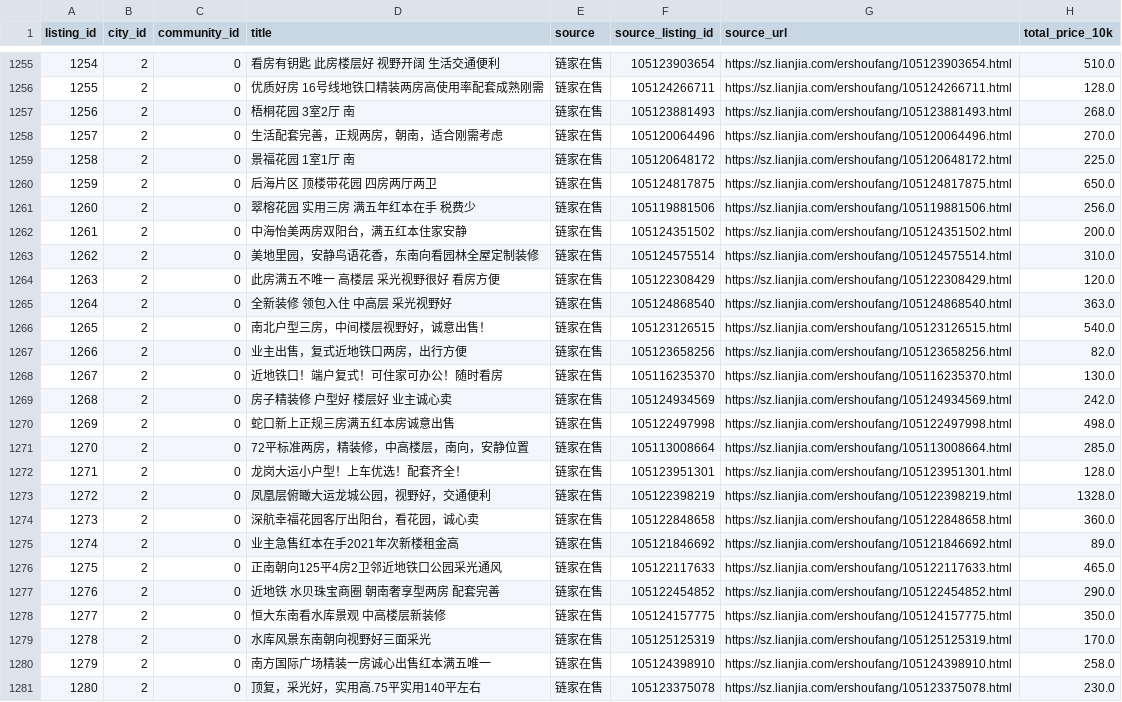
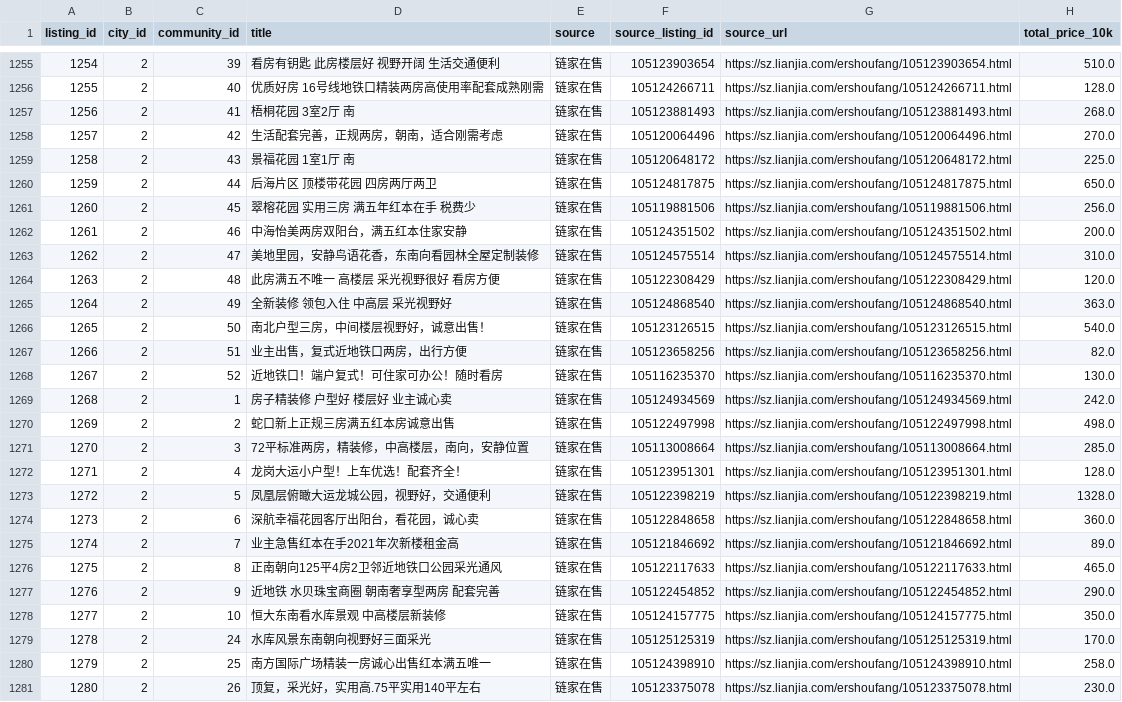
Before and after one commit to xuefeng0324/realty, a CSV file: realty_app/static/seed/listings.csv, drawn as a sheet; only a part is shown, gaps mark what is left out; the diff covers the shown part only; the diff names each change by its address in the sheet, - before the commit and + after, or states it on an @@ line.

```diff
--- a/realty_app/static/seed/listings.csv
+++ b/realty_app/static/seed/listings.csv
-C1255 (community_id): 0
+C1255 (community_id): 39
-C1256 (community_id): 0
+C1256 (community_id): 40
-C1257 (community_id): 0
+C1257 (community_id): 41
-C1258 (community_id): 0
+C1258 (community_id): 42
-C1259 (community_id): 0
+C1259 (community_id): 43
-C1260 (community_id): 0
+C1260 (community_id): 44
-C1261 (community_id): 0
+C1261 (community_id): 45
-C1262 (community_id): 0
+C1262 (community_id): 46
-C1263 (community_id): 0
+C1263 (community_id): 47
-C1264 (community_id): 0
+C1264 (community_id): 48
-C1265 (community_id): 0
+C1265 (community_id): 49
-C1266 (community_id): 0
+C1266 (community_id): 50
-C1267 (community_id): 0
+C1267 (community_id): 51
-C1268 (community_id): 0
+C1268 (community_id): 52
-C1269 (community_id): 0
+C1269 (community_id): 1
-C1270 (community_id): 0
+C1270 (community_id): 2
-C1271 (community_id): 0
+C1271 (community_id): 3
-C1272 (community_id): 0
+C1272 (community_id): 4
-C1273 (community_id): 0
+C1273 (community_id): 5
-C1274 (community_id): 0
+C1274 (community_id): 6
-C1275 (community_id): 0
+C1275 (community_id): 7
-C1276 (community_id): 0
+C1276 (community_id): 8
-C1277 (community_id): 0
+C1277 (community_id): 9
-C1278 (community_id): 0
+C1278 (community_id): 10
-C1279 (community_id): 0
+C1279 (community_id): 24
-C1280 (community_id): 0
+C1280 (community_id): 25
-C1281 (community_id): 0
+C1281 (community_id): 26
```
Also changed, not shown: 30 edited cells elsewhere in this file, realty_app/static/seed/communities.csv, realty_app/static/seed/communities_geo.csv, 12 other files.
